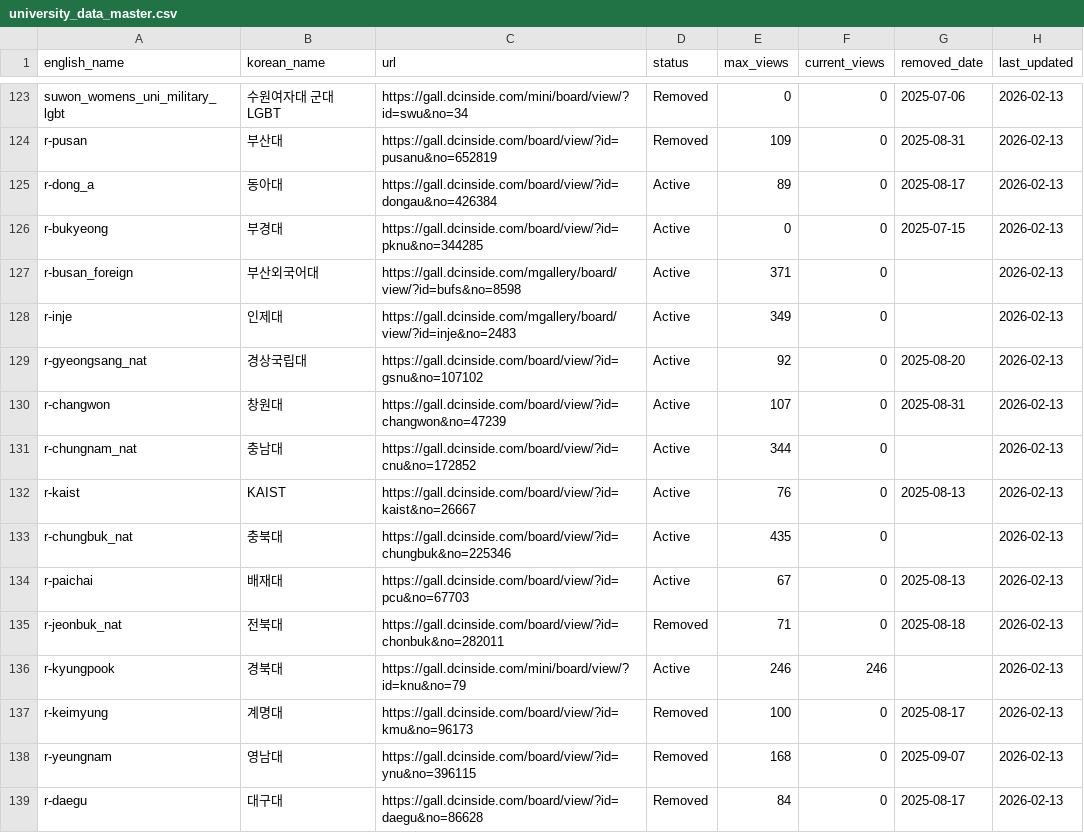
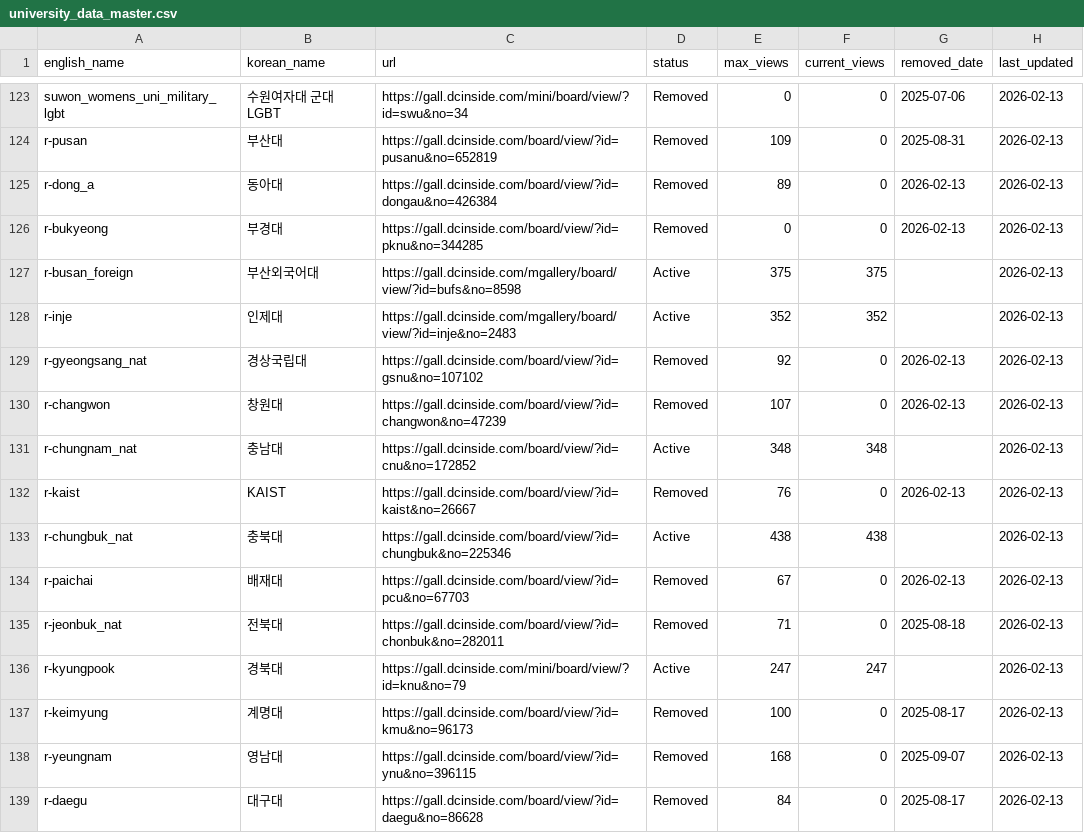
Before and after one commit to Gender-Watchdog/metoo2025_dashboard, a CSV file: sources/university_data_master.csv, drawn as a sheet; only a part is shown, gaps mark what is left out; the diff covers the shown part only.

```diff
--- a/sources/university_data_master.csv
+++ b/sources/university_data_master.csv
@@ -124,14 +124,14 @@ suwon_womens_uni_military_lgbt,수원여자대 군대 LGBT,https://gall.dcinside
 r-pusan,부산대,https://gall.dcinside.com/board/view/?id=pusanu&no=652819,Removed,109,0,2025-08-31,2026-02-13
-r-dong_a,동아대,https://gall.dcinside.com/board/view/?id=dongau&no=426384,Active,89,0,2025-08-17,2026-02-13
-r-bukyeong,부경대,https://gall.dcinside.com/board/view/?id=pknu&no=344285,Active,0,0,2025-07-15,2026-02-13
-r-busan_foreign,부산외국어대,https://gall.dcinside.com/mgallery/board/view/?id=bufs&no=8598,Active,371,0,,2026-02-13
-r-inje,인제대,https://gall.dcinside.com/mgallery/board/view/?id=inje&no=2483,Active,349,0,,2026-02-13
-r-gyeongsang_nat,경상국립대,https://gall.dcinside.com/board/view/?id=gsnu&no=107102,Active,92,0,2025-08-20,2026-02-13
-r-changwon,창원대,https://gall.dcinside.com/board/view/?id=changwon&no=47239,Active,107,0,2025-08-31,2026-02-13
-r-chungnam_nat,충남대,https://gall.dcinside.com/board/view/?id=cnu&no=172852,Active,344,0,,2026-02-13
-r-kaist,KAIST,https://gall.dcinside.com/board/view/?id=kaist&no=26667,Active,76,0,2025-08-13,2026-02-13
-r-chungbuk_nat,충북대,https://gall.dcinside.com/board/view/?id=chungbuk&no=225346,Active,435,0,,2026-02-13
-r-paichai,배재대,https://gall.dcinside.com/board/view/?id=pcu&no=67703,Active,67,0,2025-08-13,2026-02-13
+r-dong_a,동아대,https://gall.dcinside.com/board/view/?id=dongau&no=426384,Removed,89,0,2026-02-13,2026-02-13
+r-bukyeong,부경대,https://gall.dcinside.com/board/view/?id=pknu&no=344285,Removed,0,0,2026-02-13,2026-02-13
+r-busan_foreign,부산외국어대,https://gall.dcinside.com/mgallery/board/view/?id=bufs&no=8598,Active,375,375,,2026-02-13
+r-inje,인제대,https://gall.dcinside.com/mgallery/board/view/?id=inje&no=2483,Active,352,352,,2026-02-13
+r-gyeongsang_nat,경상국립대,https://gall.dcinside.com/board/view/?id=gsnu&no=107102,Removed,92,0,2026-02-13,2026-02-13
+r-changwon,창원대,https://gall.dcinside.com/board/view/?id=changwon&no=47239,Removed,107,0,2026-02-13,2026-02-13
+r-chungnam_nat,충남대,https://gall.dcinside.com/board/view/?id=cnu&no=172852,Active,348,348,,2026-02-13
+r-kaist,KAIST,https://gall.dcinside.com/board/view/?id=kaist&no=26667,Removed,76,0,2026-02-13,2026-02-13
+r-chungbuk_nat,충북대,https://gall.dcinside.com/board/view/?id=chungbuk&no=225346,Active,438,438,,2026-02-13
+r-paichai,배재대,https://gall.dcinside.com/board/view/?id=pcu&no=67703,Removed,67,0,2026-02-13,2026-02-13
 r-jeonbuk_nat,전북대,https://gall.dcinside.com/board/view/?id=chonbuk&no=282011,Removed,71,0,2025-08-18,2026-02-13
-r-kyungpook,경북대,https://gall.dcinside.com/mini/board/view/?id=knu&no=79,Active,246,246,,2026-02-13
+r-kyungpook,경북대,https://gall.dcinside.com/mini/board/view/?id=knu&no=79,Active,247,247,,2026-02-13
 r-keimyung,계명대,https://gall.dcinside.com/board/view/?id=kmu&no=96173,Removed,100,0,2025-08-17,2026-02-13
```
Also changed, not shown: 116 edited cells elsewhere in this file, 1 other file.
